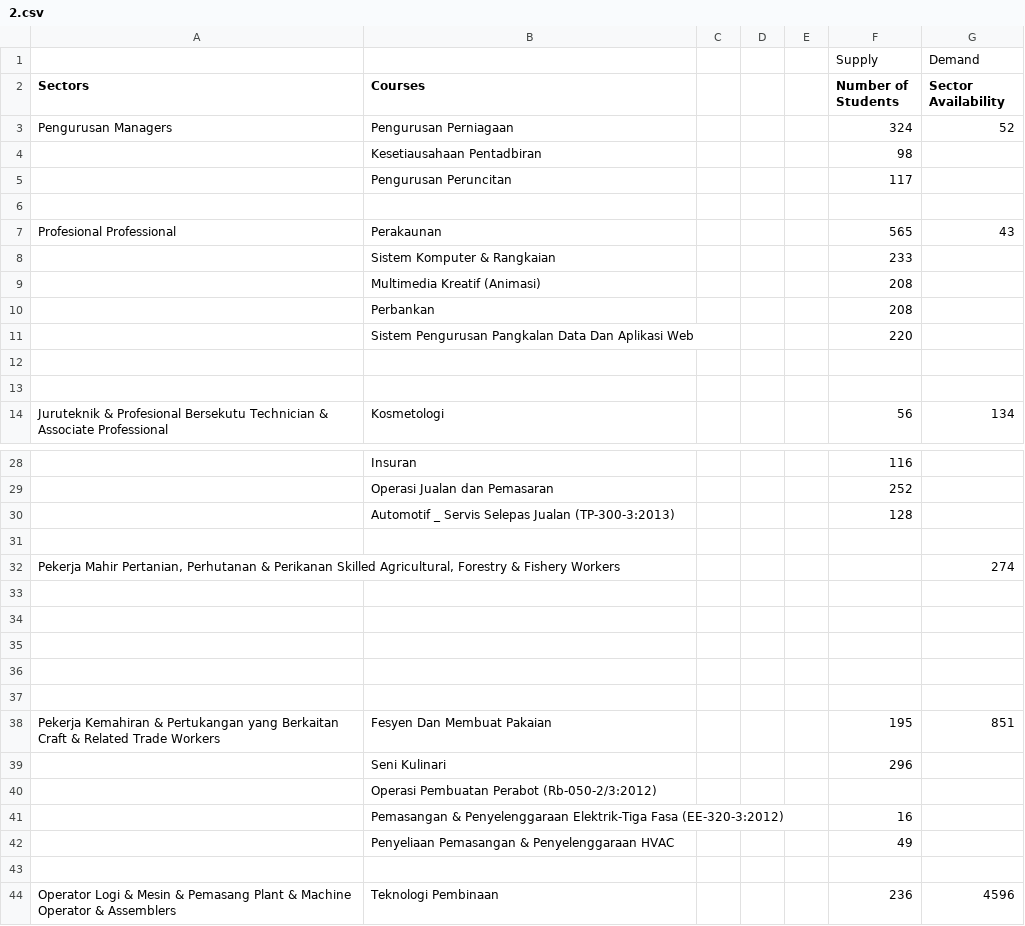
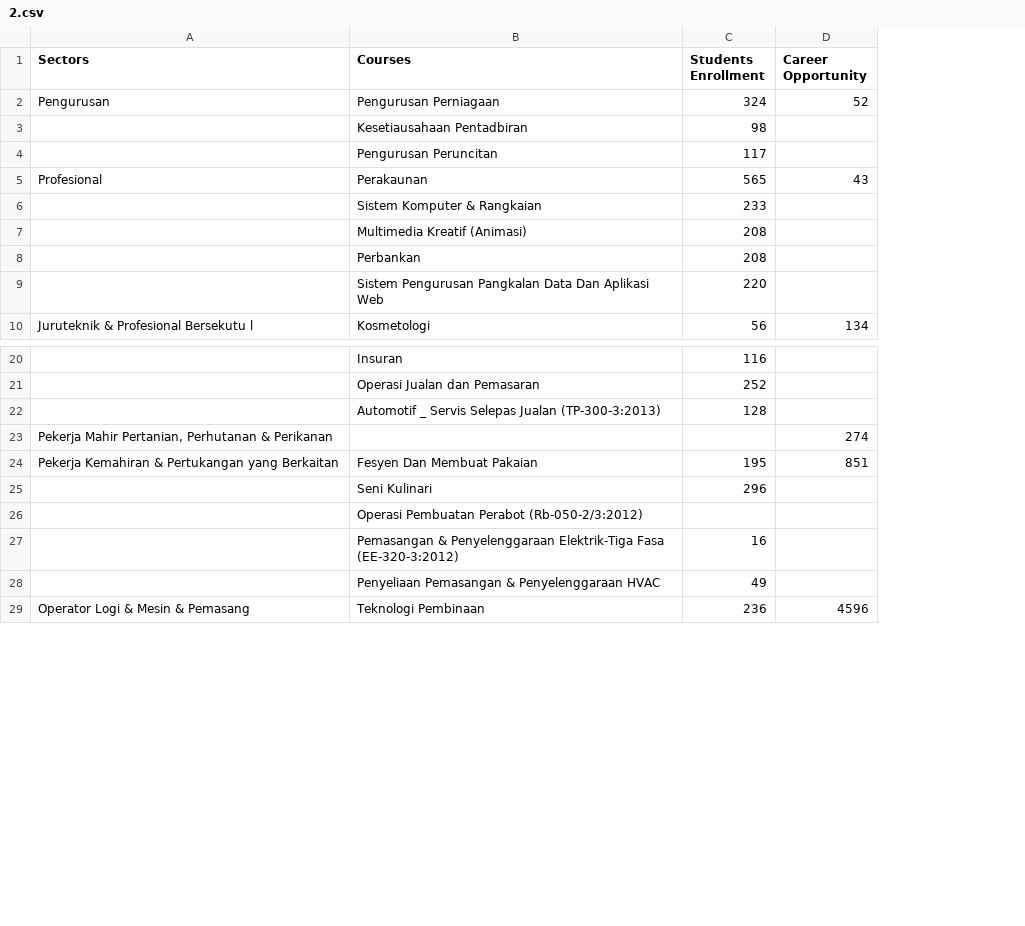
Before and after one commit to maazalbloushi/trifecta, a CSV file: shiny/stateData/2.csv, drawn as a sheet; only a part is shown, gaps mark what is left out; removed rows and columns are numbered as before the commit, all else as after; the diff covers the shown part only; the diff names each change by its address in the sheet, - before the commit and + after, or states it on an @@ line.

```diff
--- a/shiny/stateData/2.csv
+++ b/shiny/stateData/2.csv
-column A (Sectors), row 3: Pengurusan Managers; row 7: Profesional Professional; row 14: Juruteknik & Profesional Bersekutu Technician & Associate Professional; row 32: Pekerja Mahir Pertanian, Perhutanan & Perikanan Skilled Agricultural, Forestry & Fishery Workers; row 38: Pekerja Kemahiran & Pertukangan yang Berkaitan Craft & Related Trade Workers; row 44: Operator Logi & Mesin & Pemasang Plant & Machine Operator & Assemblers
+column A (Sectors), rows 2-10: Pengurusan |  |  | Profesional |  |  |  |  | Juruteknik & Profesional Bersekutu l; rows 23-29: Pekerja Mahir Pertanian, Perhutanan & Perikanan | Pekerja Kemahiran & Pertukangan yang Berkaitan |  |  |  |  | Operator Logi & Mesin & Pemasang
-column C, empty
-column D, empty
-column E, empty
-row 1:  |  |  |  |  | Supply | Demand
-C1: Number of Students
+C1: Students Enrollment
-D1: Sector Availability
+D1: Career Opportunity
-row 6: (empty)
-row 12: (empty)
-row 13: (empty)
-row 31: (empty)
-row 33: (empty)
-row 34: (empty)
-row 35: (empty)
-row 36: (empty)
-row 37: (empty)
-row 43: (empty)
```
Also changed, not shown: 7 removed rows elsewhere in this file, shiny/stateData/1.csv, shiny/stateData/3.csv, 19 other files.
